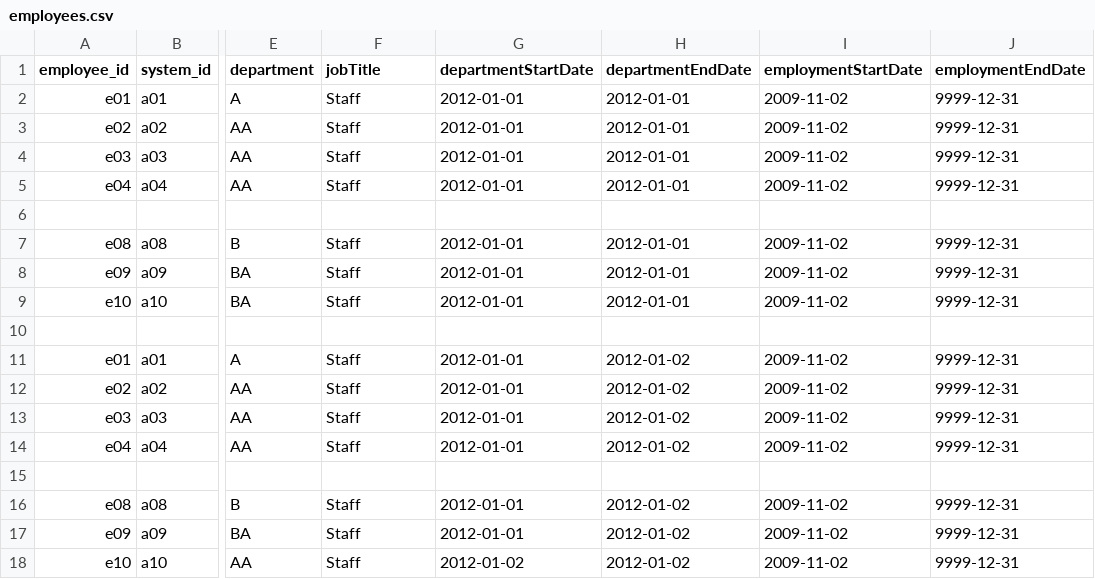
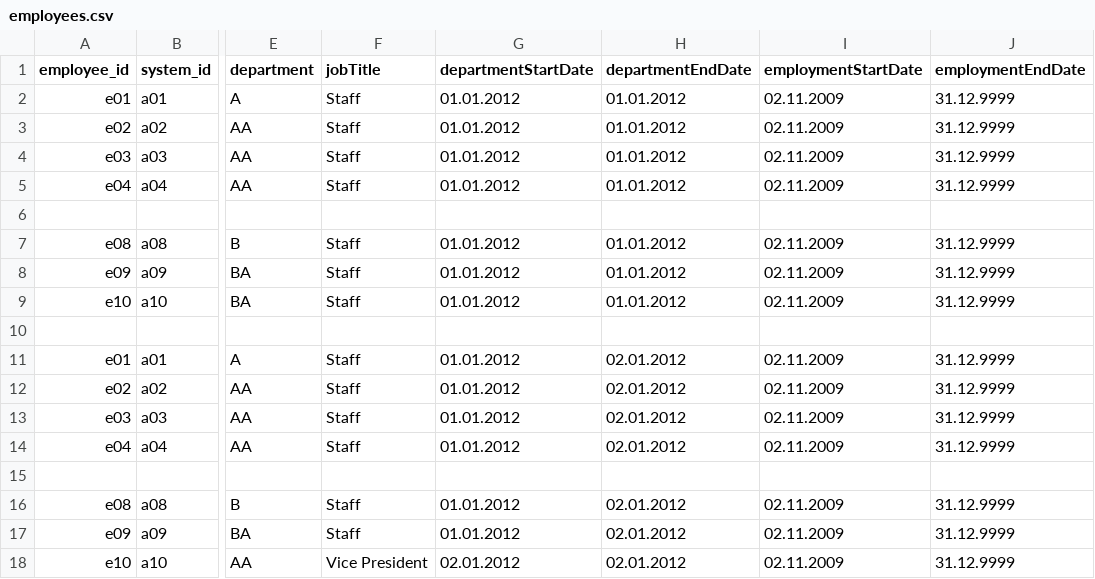
Before and after one commit to brownjasonj/organizational-change-tracker, a CSV file: rdf-examples/employees.csv, drawn as a sheet; only a part is shown, gaps mark what is left out; the diff names each change by its address in the sheet, - before the commit and + after, or states it on an @@ line.

Commit message:
mapping logic from API model to internal model to support different data representation

```diff
--- a/rdf-examples/employees.csv
+++ b/rdf-examples/employees.csv
-G2:G5 (departmentStartDate): 2012-01-01
+G2:G5 (departmentStartDate): 01.01.2012
-H2:H5 (departmentEndDate): 2012-01-01
+H2:H5 (departmentEndDate): 01.01.2012
-I2:I5 (employmentStartDate): 2009-11-02
+I2:I5 (employmentStartDate): 02.11.2009
-J2:J5 (employmentEndDate): 9999-12-31
+J2:J5 (employmentEndDate): 31.12.9999
-G7:G9 (departmentStartDate): 2012-01-01
+G7:G9 (departmentStartDate): 01.01.2012
-H7:H9 (departmentEndDate): 2012-01-01
+H7:H9 (departmentEndDate): 01.01.2012
-I7:I9 (employmentStartDate): 2009-11-02
+I7:I9 (employmentStartDate): 02.11.2009
-J7:J9 (employmentEndDate): 9999-12-31
+J7:J9 (employmentEndDate): 31.12.9999
-G11:G14 (departmentStartDate): 2012-01-01
+G11:G14 (departmentStartDate): 01.01.2012
-H11:H14 (departmentEndDate): 2012-01-02
+H11:H14 (departmentEndDate): 02.01.2012
-I11:I14 (employmentStartDate): 2009-11-02
+I11:I14 (employmentStartDate): 02.11.2009
-J11:J14 (employmentEndDate): 9999-12-31
+J11:J14 (employmentEndDate): 31.12.9999
-G16:G17 (departmentStartDate): 2012-01-01
+G16:G17 (departmentStartDate): 01.01.2012
-H16:H18 (departmentEndDate): 2012-01-02
+H16:H18 (departmentEndDate): 02.01.2012
-I16:I18 (employmentStartDate): 2009-11-02
+I16:I18 (employmentStartDate): 02.11.2009
-J16:J18 (employmentEndDate): 9999-12-31
+J16:J18 (employmentEndDate): 31.12.9999
-F18 (jobTitle): Staff
+F18 (jobTitle): Vice President
-G18 (departmentStartDate): 2012-01-02
+G18 (departmentStartDate): 02.01.2012
```
Also changed, not shown: 9 other files.
